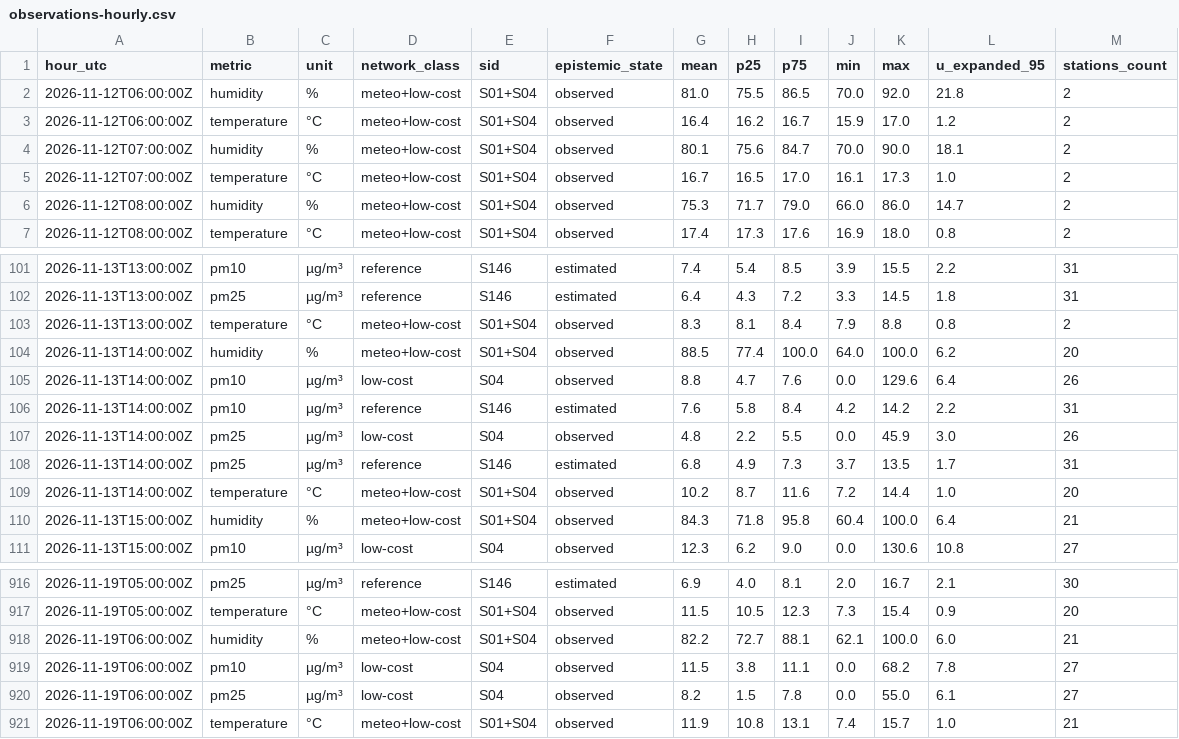
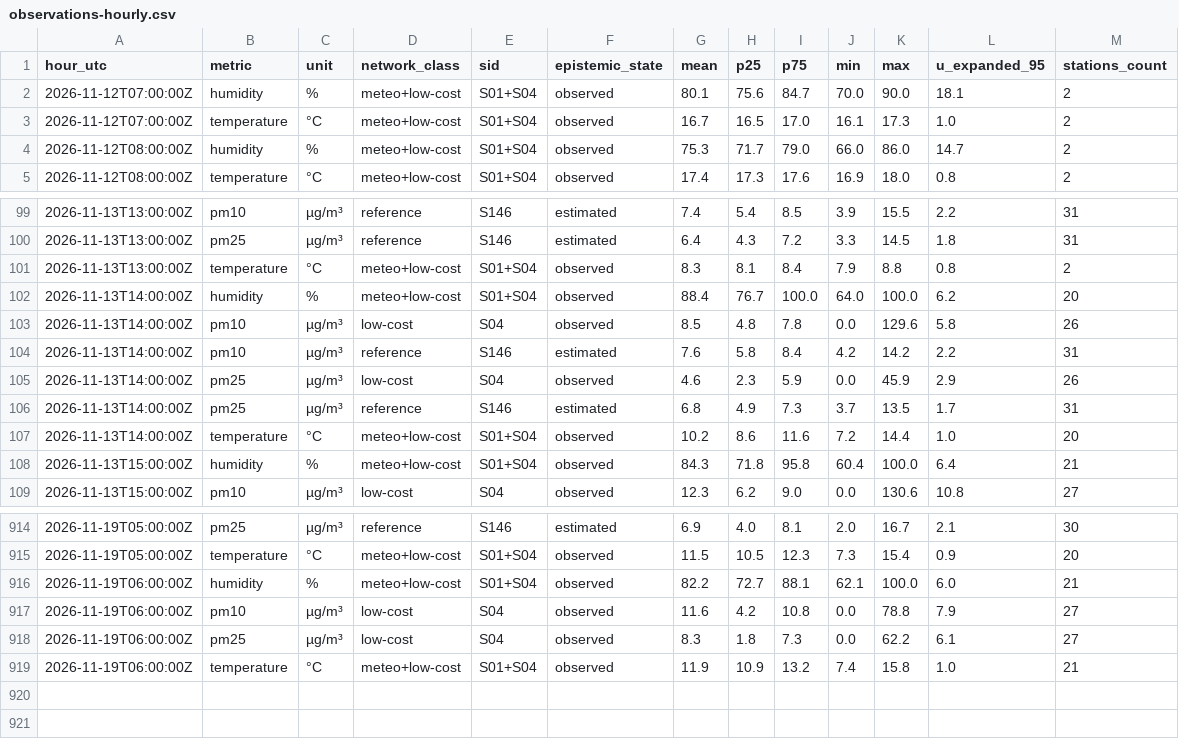
Before and after one commit to 3esign/beops, a CSV file: docs/v2/state/observations-hourly.csv, drawn as a sheet; only a part is shown, gaps mark what is left out.

Commit message:
Beops V2 state edition

```diff
--- a/docs/v2/state/observations-hourly.csv
+++ b/docs/v2/state/observations-hourly.csv
@@ -1,4 +1,2 @@
 hour_utc,metric,unit,network_class,sid,epistemic_state,mean,p25,p75,min,max,u_expanded_95,stations_count
-2026-11-12T06:00:00Z,humidity,%,meteo+low-cost,S01+S04,observed,81.0,75.5,86.5,70.0,92.0,21.8,2
-2026-11-12T06:00:00Z,temperature,°C,meteo+low-cost,S01+S04,observed,16.4,16.2,16.7,15.9,17.0,1.2,2
 2026-11-12T07:00:00Z,humidity,%,meteo+low-cost,S01+S04,observed,80.1,75.6,84.7,70.0,90.0,18.1,2
@@ -103,8 +101,8 @@ hour_utc,metric,unit,network_class,sid,epistemic_state,mean,p25,p75,min,max,u_ex
 2026-11-13T13:00:00Z,temperature,°C,meteo+low-cost,S01+S04,observed,8.3,8.1,8.4,7.9,8.8,0.8,2
-2026-11-13T14:00:00Z,humidity,%,meteo+low-cost,S01+S04,observed,88.5,77.4,100.0,64.0,100.0,6.2,20
-2026-11-13T14:00:00Z,pm10,µg/m³,low-cost,S04,observed,8.8,4.7,7.6,0.0,129.6,6.4,26
+2026-11-13T14:00:00Z,humidity,%,meteo+low-cost,S01+S04,observed,88.4,76.7,100.0,64.0,100.0,6.2,20
+2026-11-13T14:00:00Z,pm10,µg/m³,low-cost,S04,observed,8.5,4.8,7.8,0.0,129.6,5.8,26
 2026-11-13T14:00:00Z,pm10,µg/m³,reference,S146,estimated,7.6,5.8,8.4,4.2,14.2,2.2,31
-2026-11-13T14:00:00Z,pm25,µg/m³,low-cost,S04,observed,4.8,2.2,5.5,0.0,45.9,3.0,26
+2026-11-13T14:00:00Z,pm25,µg/m³,low-cost,S04,observed,4.6,2.3,5.9,0.0,45.9,2.9,26
 2026-11-13T14:00:00Z,pm25,µg/m³,reference,S146,estimated,6.8,4.9,7.3,3.7,13.5,1.7,31
-2026-11-13T14:00:00Z,temperature,°C,meteo+low-cost,S01+S04,observed,10.2,8.7,11.6,7.2,14.4,1.0,20
+2026-11-13T14:00:00Z,temperature,°C,meteo+low-cost,S01+S04,observed,10.2,8.6,11.6,7.2,14.4,1.0,20
 2026-11-13T15:00:00Z,humidity,%,meteo+low-cost,S01+S04,observed,84.3,71.8,95.8,60.4,100.0,6.4,21
@@ -918,4 +916,4 @@ hour_utc,metric,unit,network_class,sid,epistemic_state,mean,p25,p75,min,max,u_ex
 2026-11-19T06:00:00Z,humidity,%,meteo+low-cost,S01+S04,observed,82.2,72.7,88.1,62.1,100.0,6.0,21
-2026-11-19T06:00:00Z,pm10,µg/m³,low-cost,S04,observed,11.5,3.8,11.1,0.0,68.2,7.8,27
-2026-11-19T06:00:00Z,pm25,µg/m³,low-cost,S04,observed,8.2,1.5,7.8,0.0,55.0,6.1,27
-2026-11-19T06:00:00Z,temperature,°C,meteo+low-cost,S01+S04,observed,11.9,10.8,13.1,7.4,15.7,1.0,21
+2026-11-19T06:00:00Z,pm10,µg/m³,low-cost,S04,observed,11.6,4.2,10.8,0.0,78.8,7.9,27
+2026-11-19T06:00:00Z,pm25,µg/m³,low-cost,S04,observed,8.3,1.8,7.3,0.0,62.2,6.1,27
+2026-11-19T06:00:00Z,temperature,°C,meteo+low-cost,S01+S04,observed,11.9,10.9,13.2,7.4,15.8,1.0,21
```
Also changed, not shown: 17 other files.
